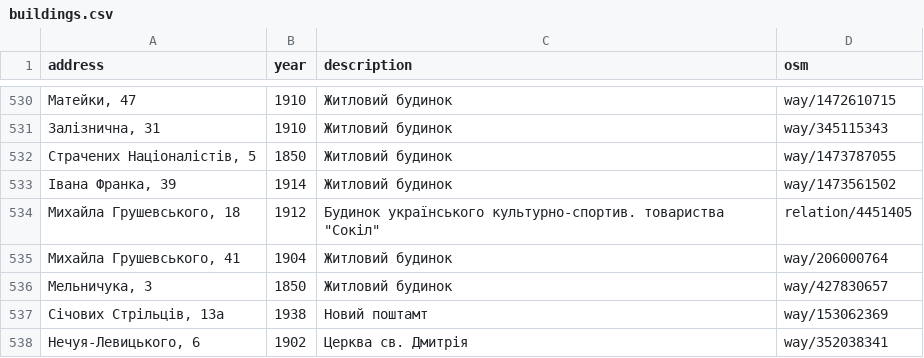
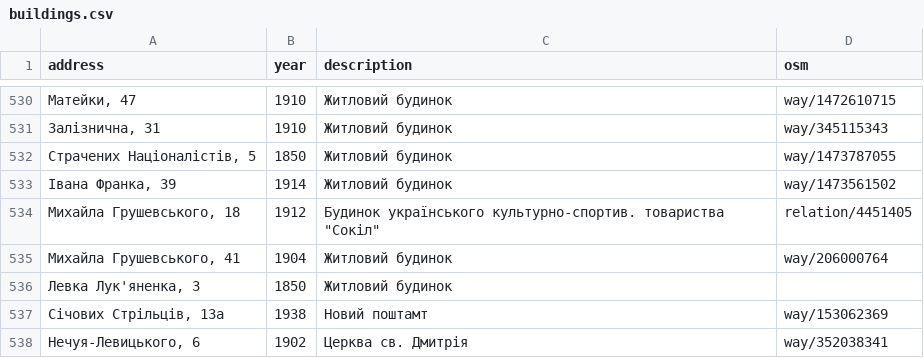
Before and after one commit to klym1/StaticTilesMapTest, a CSV file: buildings/data/buildings.csv, drawn as a sheet; only a part is shown, gaps mark what is left out; the diff covers the shown part only.

Commit message:
Use current names for renamed streets
Гаркуші -> Михайла Мулика, Лермонтова -> Героїв Маріуполя,
Мельничука -> Левка Лук'яненка, Шеремети -> Олени Степанів,
Рєпіна -> Миколи Арсенича-Березовського, Академіка Сахарова ->
Української Перемоги, Богунська -> Гриневичів, Толстого -> Героїв Києва.
Every row keeps the same building, year and description.

```diff
--- a/buildings/data/buildings.csv
+++ b/buildings/data/buildings.csv
@@ -535,3 +535,3 @@ address,year,description,osm
 "Михайла Грушевського, 41",1904,Житловий будинок,way/206000764
-"Мельничука, 3",1850,Житловий будинок,way/427830657
+"Левка Лук'яненка, 3",1850,Житловий будинок,
 "Січових Стрільців, 13а",1938,Новий поштамт,way/153062369
```
Also changed, not shown: 1 added row, 1 removed row and 33 edited cells elsewhere in this file, 1 other file.
